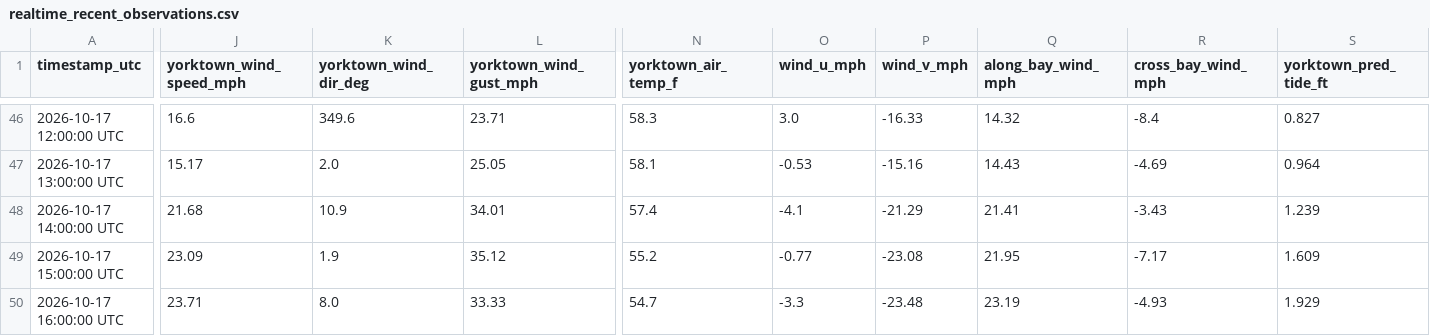
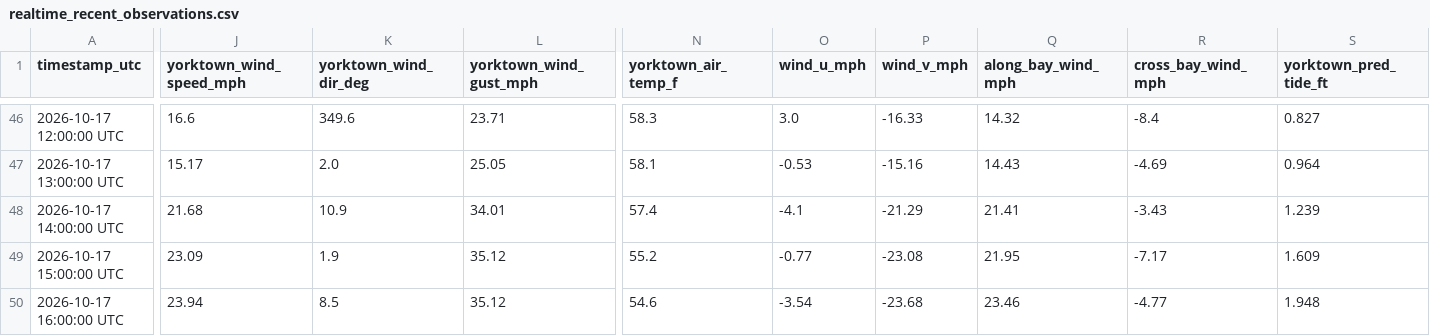
Before and after one commit to flatfoot584/mathews-flood-monitor, a CSV file: realtime_recent_observations.csv, drawn as a sheet; only a part is shown, gaps mark what is left out; the diff covers the shown part only; the diff names each change by its address in the sheet, - before the commit and + after, or states it on an @@ line.

```diff
--- a/realtime_recent_observations.csv
+++ b/realtime_recent_observations.csv
-J50 (yorktown_wind_speed_mph): 23.71
+J50 (yorktown_wind_speed_mph): 23.94
-K50 (yorktown_wind_dir_deg): 8.0
+K50 (yorktown_wind_dir_deg): 8.5
-L50 (yorktown_wind_gust_mph): 33.33
+L50 (yorktown_wind_gust_mph): 35.12
-N50 (yorktown_air_temp_f): 54.7
+N50 (yorktown_air_temp_f): 54.6
-O50 (wind_u_mph): -3.3
+O50 (wind_u_mph): -3.54
-P50 (wind_v_mph): -23.48
+P50 (wind_v_mph): -23.68
-Q50 (along_bay_wind_mph): 23.19
+Q50 (along_bay_wind_mph): 23.46
-R50 (cross_bay_wind_mph): -4.93
+R50 (cross_bay_wind_mph): -4.77
-S50 (yorktown_pred_tide_ft): 1.929
+S50 (yorktown_pred_tide_ft): 1.948
```
Also changed, not shown: 8 edited cells elsewhere in this file, issued_forecast_archive.csv, 9 other files.
